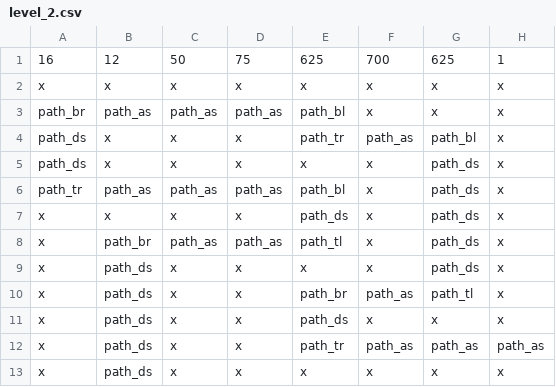
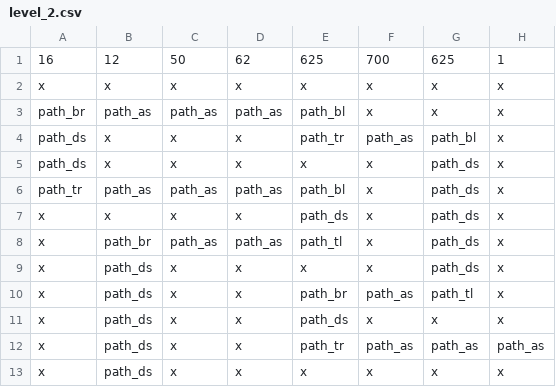
Before and after one commit to OleeL/Turris, a CSV file: assets/levels/level_2.csv, drawn as a sheet; only a part is shown; the diff names each change by its address in the sheet, - before the commit and + after, or states it on an @@ line.

```diff
--- a/assets/levels/level_2.csv
+++ b/assets/levels/level_2.csv
-D1: 75
+D1: 62
```
Also changed, not shown: 5 other files.
